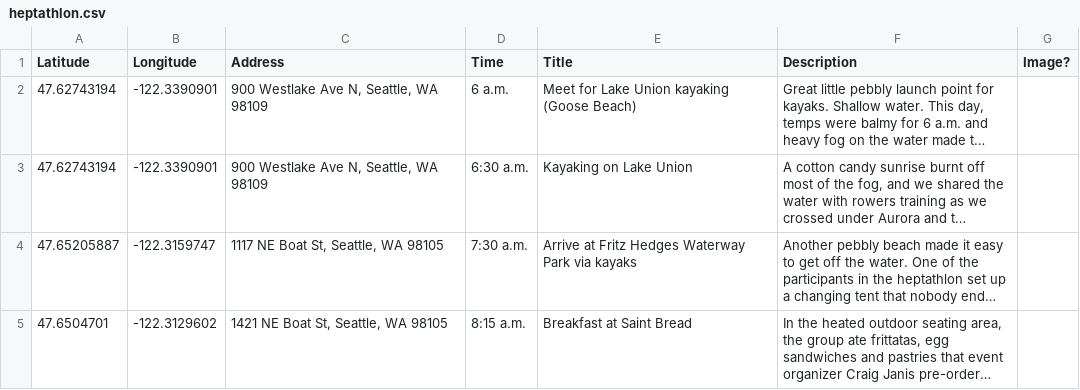
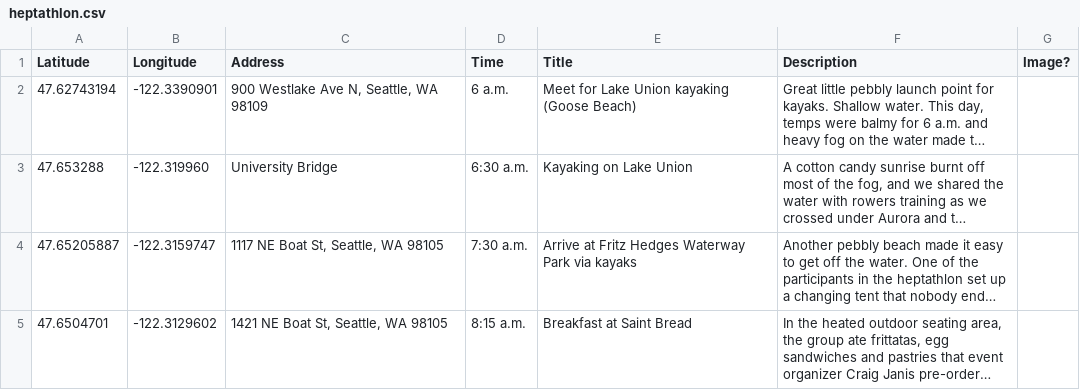
Before and after one commit to sfmina/demo-repo, a CSV file: data/heptathlon.csv, drawn as a sheet; only a part is shown; long unchanged cells end in …; the diff names each change by its address in the sheet, - before the commit and + after, or states it on an @@ line.

```diff
--- a/data/heptathlon.csv
+++ b/data/heptathlon.csv
-A3 (Latitude): 47.62743194
+A3 (Latitude): 47.653288
-B3 (Longitude): -122.3390901
+B3 (Longitude): -122.319960
-C3 (Address): 900 Westlake Ave N, Seattle, WA 98109
+C3 (Address): University Bridge
```
Also changed, not shown: 1 other file.
